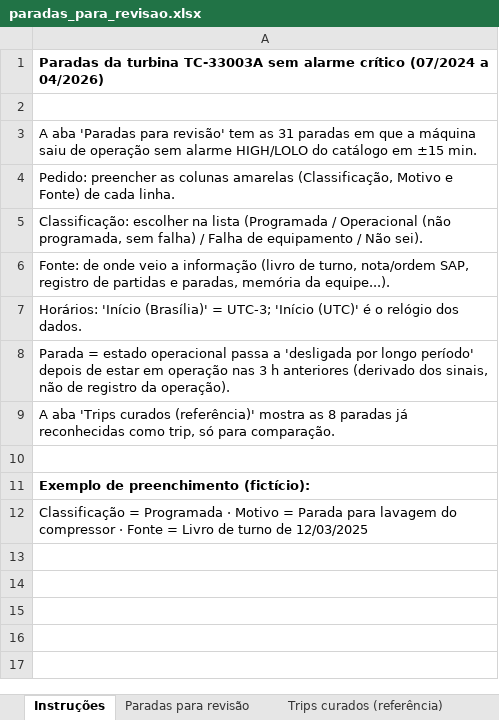
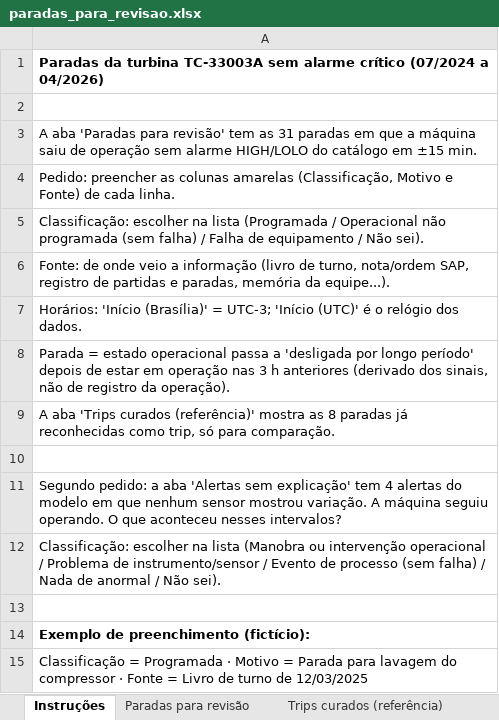
Before and after one commit to Science-DFix/Branch_Cabiunas, an Excel workbook: frente_ocsvm/revisao/paradas_para_revisao.xlsx, sheet Instruções, drawn as a sheet; values as stored, in another font and other column widths than the file's, no borders; the diff names each change by its address in the sheet, - before the commit and + after, or states it on an @@ line.

```diff
--- a/frente_ocsvm/revisao/paradas_para_revisao.xlsx (sheet Instruções)
+++ b/frente_ocsvm/revisao/paradas_para_revisao.xlsx (sheet Instruções)
-A5: …/ Operacional (não programada, sem falha) /…
+A5: …/ Operacional não programada (sem falha) /…
+row 10: (empty)
+row 11: Segundo pedido: a aba 'Alertas sem explicação' tem 4 alertas do modelo em que nenhum sensor mostrou variação. A máquina seguiu operando. O que aconteceu nesses intervalos?
+row 12: Classificação: escolher na lista (Manobra ou intervenção operacional / Problema de instrumento/sensor / Evento de processo (sem falha) / Nada de anormal / Não sei).
```
Also changed, not shown: other sheet tabs, 4 other files.
